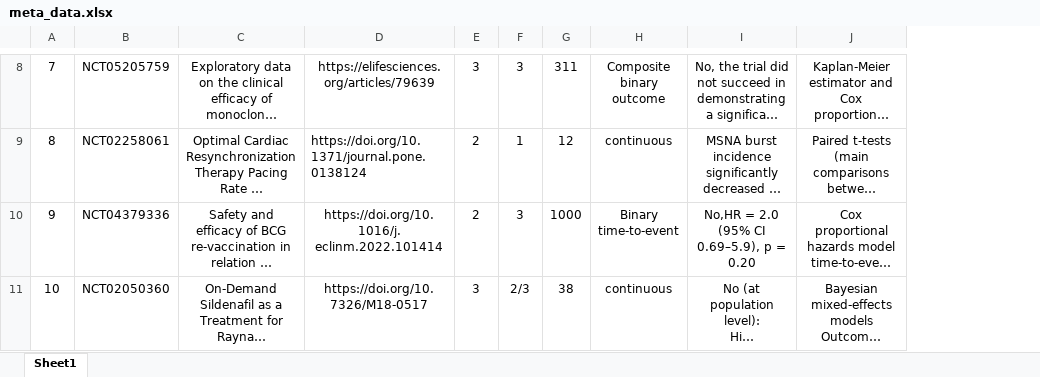
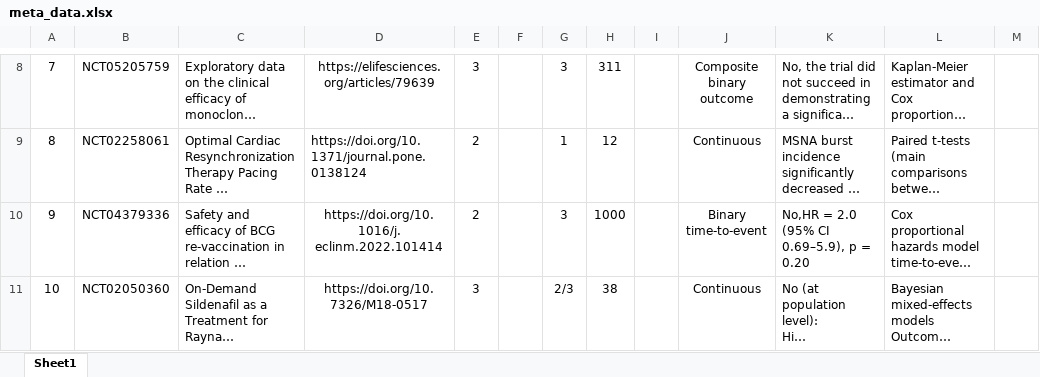
Before and after one commit to syl051088/RCT_Data, an Excel workbook: cleaned_data/meta_data.xlsx, sheet Sheet1, drawn as a sheet; only a part is shown, gaps mark what is left out; long unchanged cells end in …; values as stored, in another font and other column widths than the file's, no borders; removed rows and columns are numbered as before the commit, all else as after; the diff covers the shown part only; the diff names each change by its address in the sheet, - before the commit and + after, or states it on an @@ line.

```diff
--- a/cleaned_data/meta_data.xlsx (sheet Sheet1)
+++ b/cleaned_data/meta_data.xlsx (sheet Sheet1)
+column F, empty
-column H, rows 8-11: Composite binary outcome | continuous | Binary time-to-event | continuous
+column I, empty
+column J, rows 8-11: Composite binary outcome | Continuous | Binary time-to-event | Continuous
+column M, empty
-C8:C11 alignment: center
+C8:C11 alignment: left
-K8:L11 alignment: center
+K8:L11 alignment: left
```
Also changed, not shown: 1 added row, 1 removed row, 23 edited cells and cell formats elsewhere in this sheet, 17 other files.
